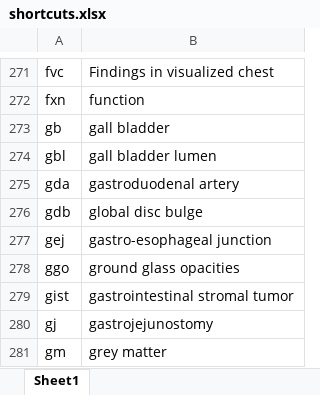
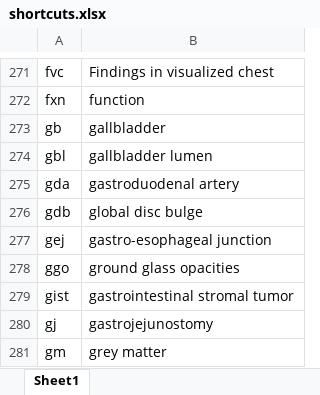
Before and after one commit to kushalpoudel35/espanso-radiology, an Excel workbook: shortcuts.xlsx, sheet Sheet1, drawn as a sheet; only a part is shown, gaps mark what is left out; values as stored, in another font and other column widths than the file's, no borders; table styles not drawn; the diff names each change by its address in the sheet, - before the commit and + after, or states it on an @@ line.

Commit message:
updated shortcuts

```diff
--- a/shortcuts.xlsx (sheet Sheet1)
+++ b/shortcuts.xlsx (sheet Sheet1)
-B273: gall bladder
+B273: gallbladder
-B274: gall bladder lumen
+B274: gallbladder lumen
```
Also changed, not shown: 2 other files.
